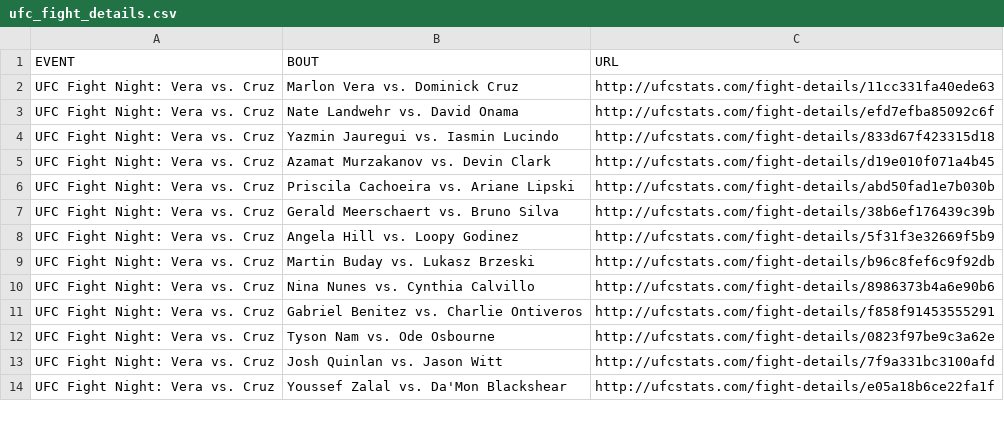
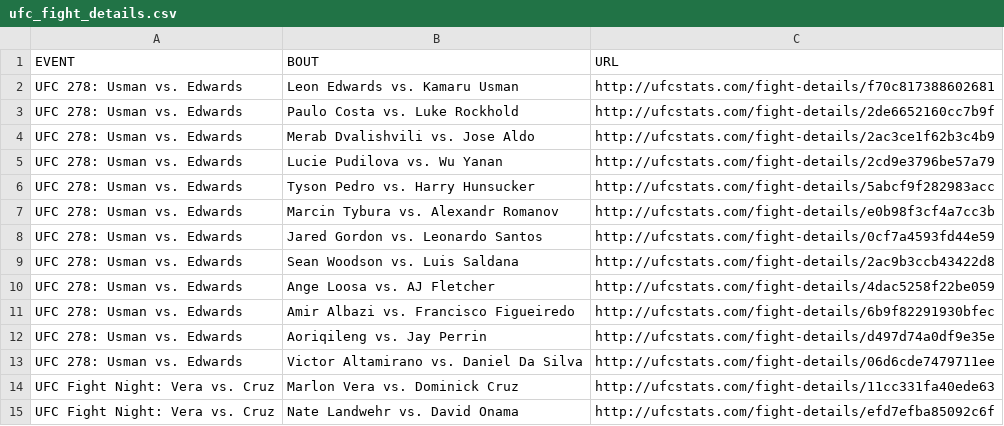
Before and after one commit to YashD5291/UFC-Stats-Scrap, a CSV file: ufc_fight_details.csv, drawn as a sheet; only a part is shown; the shorter side is filled out with more unchanged rows.

Commit message:
2022-08-21 data refresh

```diff
--- a/ufc_fight_details.csv
+++ b/ufc_fight_details.csv
@@ -1,2 +1,14 @@
 EVENT,BOUT,URL
+UFC 278: Usman vs. Edwards,Leon Edwards vs. Kamaru Usman,http://ufcstats.com/fight-details/f70c817388602681
+UFC 278: Usman vs. Edwards,Paulo Costa vs. Luke Rockhold,http://ufcstats.com/fight-details/2de6652160cc7b9f
+UFC 278: Usman vs. Edwards,Merab Dvalishvili vs. Jose Aldo,http://ufcstats.com/fight-details/2ac3ce1f62b3c4b9
+UFC 278: Usman vs. Edwards,Lucie Pudilova vs. Wu Yanan,http://ufcstats.com/fight-details/2cd9e3796be57a79
+UFC 278: Usman vs. Edwards,Tyson Pedro vs. Harry Hunsucker,http://ufcstats.com/fight-details/5abcf9f282983acc
+UFC 278: Usman vs. Edwards,Marcin Tybura vs. Alexandr Romanov,http://ufcstats.com/fight-details/e0b98f3cf4a7cc3b
+UFC 278: Usman vs. Edwards,Jared Gordon vs. Leonardo Santos,http://ufcstats.com/fight-details/0cf7a4593fd44e59
+UFC 278: Usman vs. Edwards,Sean Woodson vs. Luis Saldana,http://ufcstats.com/fight-details/2ac9b3ccb43422d8
+UFC 278: Usman vs. Edwards,Ange Loosa vs. AJ Fletcher,http://ufcstats.com/fight-details/4dac5258f22be059
+UFC 278: Usman vs. Edwards,Amir Albazi vs. Francisco Figueiredo,http://ufcstats.com/fight-details/6b9f82291930bfec
+UFC 278: Usman vs. Edwards,Aoriqileng vs. Jay Perrin,http://ufcstats.com/fight-details/d497d74a0df9e35e
+UFC 278: Usman vs. Edwards,Victor Altamirano vs. Daniel Da Silva,http://ufcstats.com/fight-details/06d6cde7479711ee
 UFC Fight Night: Vera vs. Cruz,Marlon Vera vs. Dominick Cruz,http://ufcstats.com/fight-details/11cc331fa40ede63
```
Also changed, not shown: ufc_event_details.csv, 1 other file.
